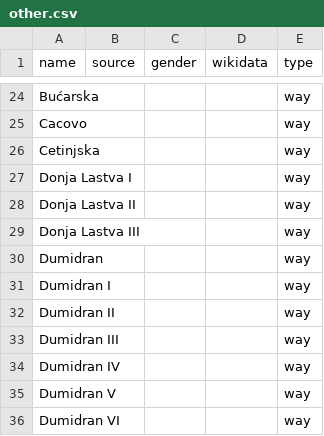
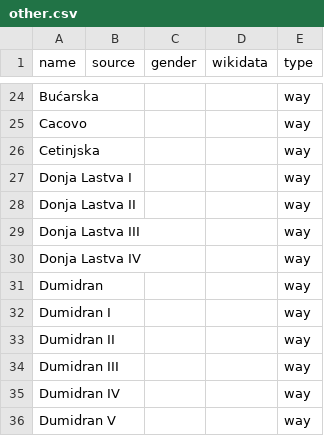
Before and after one commit to EqualStreetNames/equalstreetnames-tivat, a CSV file: data/other.csv, drawn as a sheet; only a part is shown, gaps mark what is left out; the shorter side is filled out with more unchanged rows.

```diff
--- a/data/other.csv
+++ b/data/other.csv
@@ -29,2 +29,3 @@ Cetinjska,,,,way
 "Donja Lastva III",,,,way
+"Donja Lastva IV",,,,way
 Dumidran,,,,way
```
Also changed, not shown: 3 other files.
